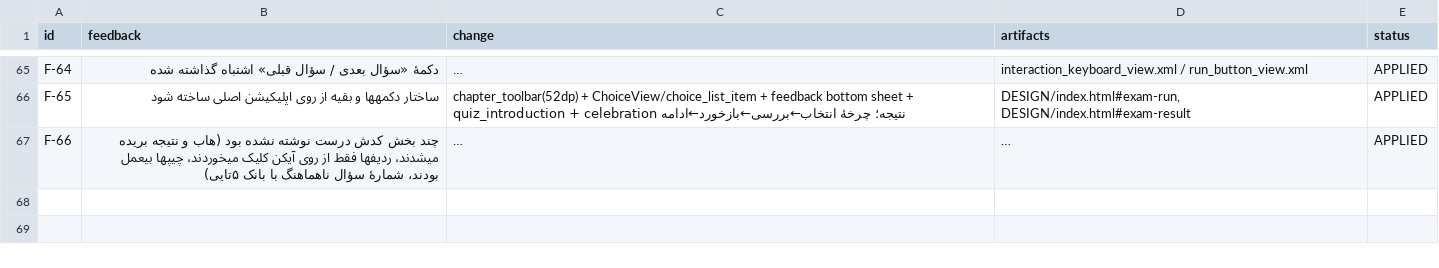
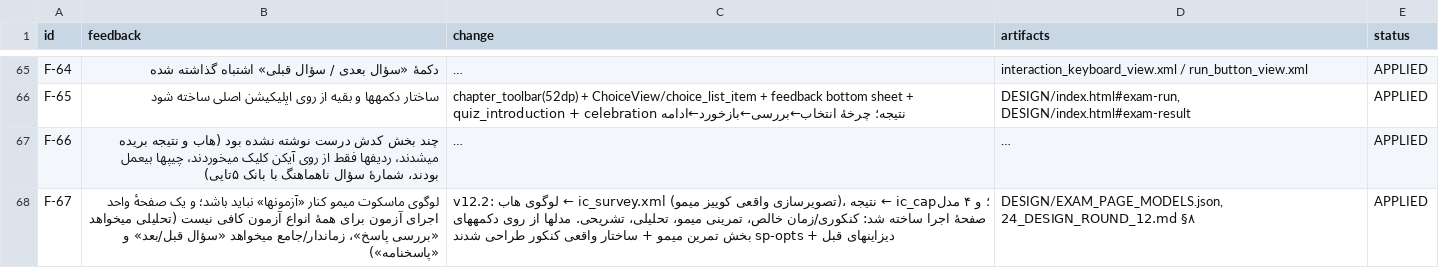
Before and after one commit to danmillman008-hub/game, a CSV file: mimo-ui/UPGRADE/CATALOGS/DESIGN_FEEDBACK.csv, drawn as a sheet; only a part is shown, gaps mark what is left out; long unchanged cells end in …; the diff names each change by its address in the sheet, - before the commit and + after, or states it on an @@ line.

Commit message:
design(v12.2): four distinct exam-page models + replace Mimo mascot emblem
Co-authored-by: arena-agent <297053741+arena-agent@users.noreply.github.com>

```diff
--- a/mimo-ui/UPGRADE/CATALOGS/DESIGN_FEEDBACK.csv
+++ b/mimo-ui/UPGRADE/CATALOGS/DESIGN_FEEDBACK.csv
+row 68: F-67 | لوگوی ماسکوت میمو کنار «آزمونها» نباید باشد؛ و یک صفحهٔ واحد اجرای آزمون برای همهٔ انواع آزمون کافی نیست (تحلیلی میخواهد «بررسی پاسخ»، زماندار/جامع میخواهد «سؤال قبل/بعد» و «پاسخنامه») | v12.2: لوگوی هاب ← ic_survey.xml (تصویرسازی واقعی کوییز میمو)، نتیجه ← ic_cap؛ و ۴ مدل صفحهٔ اجرا ساخته شد: کنکوری/زمان خالص، تمرینی میمو، تحلیلی، تشریحی. مدلها از روی دکمههای دیزاینهای قبل + sp-opts بخش تمرین میمو + ساختار واقعی کنکور طراحی شدند | DESIGN/EXAM_PAGE_MODELS.json, 24_DESIGN_ROUND_12.md §۸ | APPLIED
```
Also changed, not shown: mimo-ui/UPGRADE/CATALOGS/SCOPE_DECISIONS.csv, mimo-ui/UPGRADE/CATALOGS/UI_FIDELITY_RULES.csv, 13 other files.
